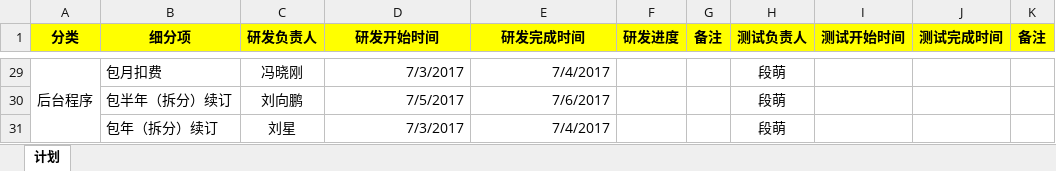
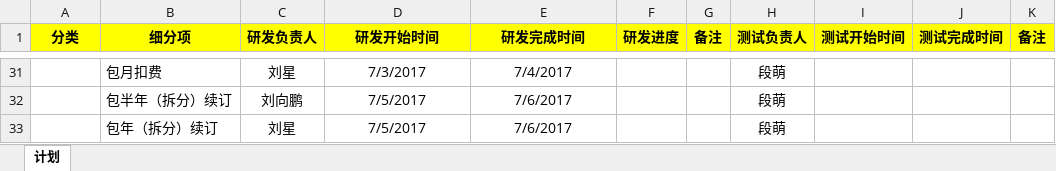
Before and after one commit to liuxing5/dtdt, an Excel workbook: doc/定向流量开发计划.xlsx, sheet 计划, drawn as a sheet; only a part is shown, gaps mark what is left out; values as stored, in another font and other column widths than the file's, no borders; removed rows and columns are numbered as before the commit, all else as after; the diff covers the shown part only; the diff names each change by its address in the sheet, - before the commit and + after, or states it on an @@ line.

```diff
--- a/doc/定向流量开发计划.xlsx (sheet 计划)
+++ b/doc/定向流量开发计划.xlsx (sheet 计划)
-A31 (分类): 后台程序
+A31 (分类): (empty)
-A29:A31 merged
-C31 (研发负责人): 冯晓刚
+C31 (研发负责人): 刘星
-D31:E33 alignment: right
+D31:E33 alignment: center
-D33 (研发开始时间): 7/3/2017
+D33 (研发开始时间): 7/5/2017
-E33 (研发完成时间): 7/4/2017
+E33 (研发完成时间): 7/6/2017
```
Also changed, not shown: 9 added rows, 7 removed rows, 22 edited cells, cell formats and merged cells elsewhere in this sheet.
